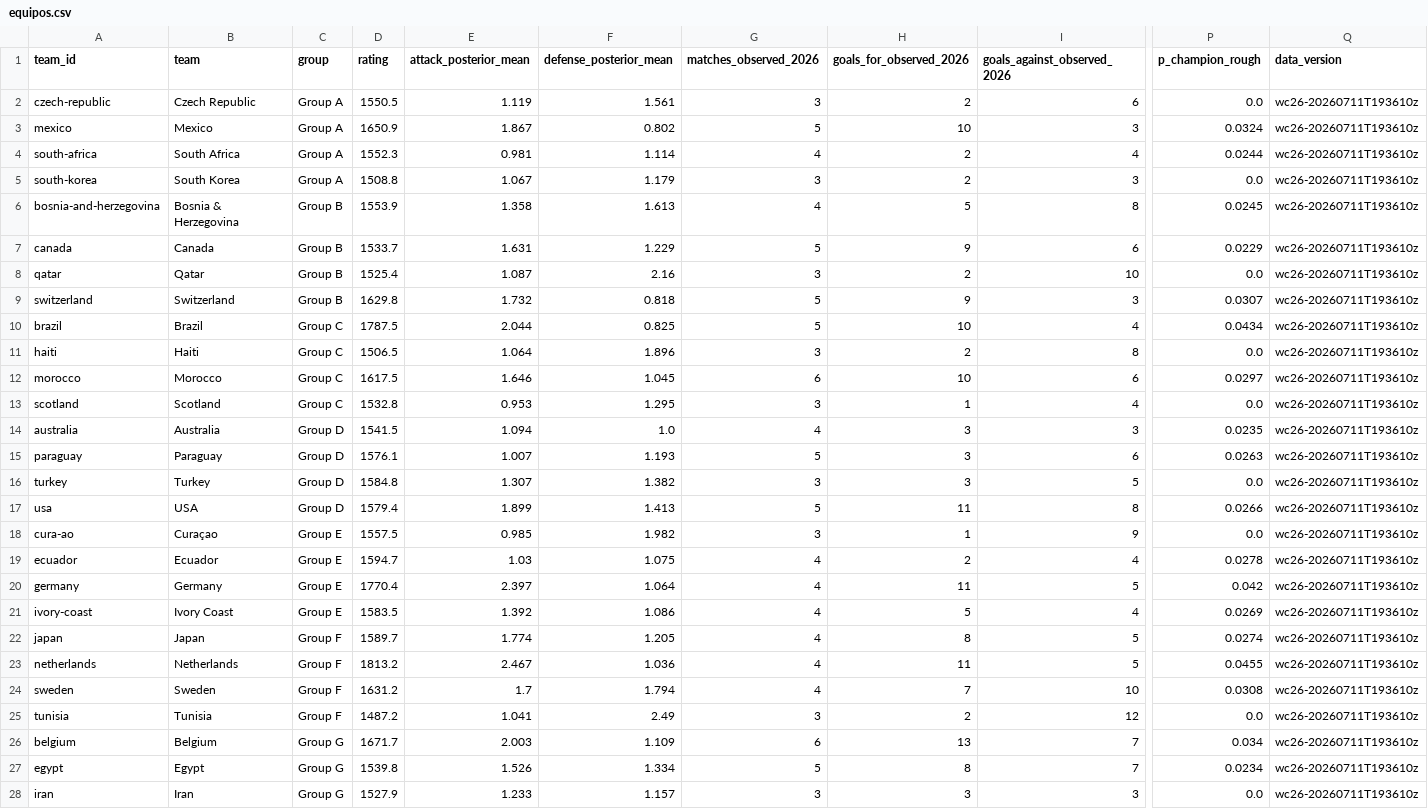
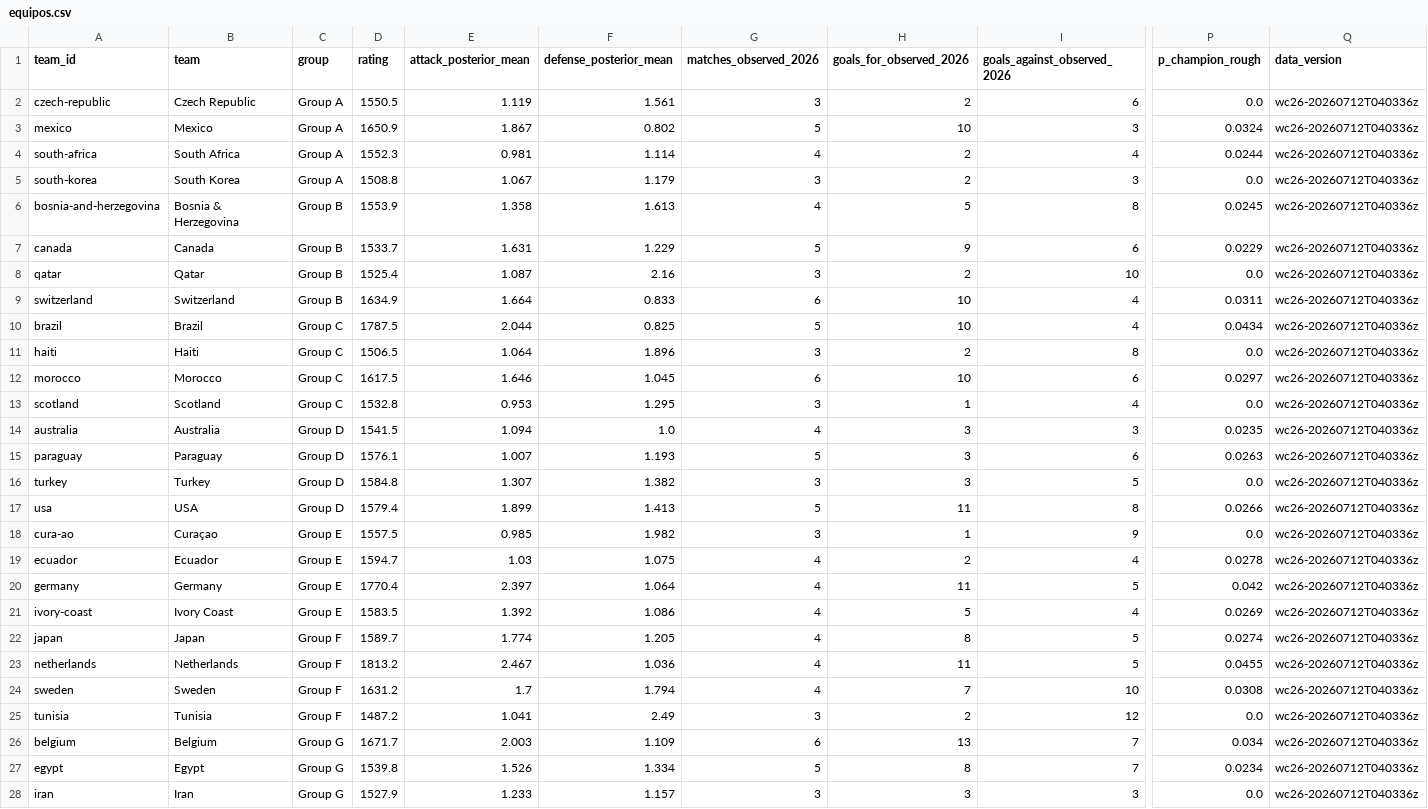
Before and after one commit to diegomezapy/copa_mundial_probabilidades, a CSV file: data/sheets/equipos.csv, drawn as a sheet; only a part is shown, gaps mark what is left out; the diff covers the shown part only; the diff names each change by its address in the sheet, - before the commit and + after, or states it on an @@ line.

```diff
--- a/data/sheets/equipos.csv
+++ b/data/sheets/equipos.csv
-Q2:Q28 (data_version): wc26-20260711T193610z
+Q2:Q28 (data_version): wc26-20260712T040336z
-D9 (rating): 1629.8
+D9 (rating): 1634.9
-E9 (attack_posterior_mean): 1.732
+E9 (attack_posterior_mean): 1.664
-F9 (defense_posterior_mean): 0.818
+F9 (defense_posterior_mean): 0.833
-G9 (matches_observed_2026): 5
+G9 (matches_observed_2026): 6
-H9 (goals_for_observed_2026): 9
+H9 (goals_for_observed_2026): 10
-I9 (goals_against_observed_2026): 3
+I9 (goals_against_observed_2026): 4
-P9 (p_champion_rough): 0.0307
+P9 (p_champion_rough): 0.0311
```
Also changed, not shown: 42 edited cells elsewhere in this file, data/sheets/historico_copas.csv, data/sheets/historico_goleadores.csv, 7 other files.
